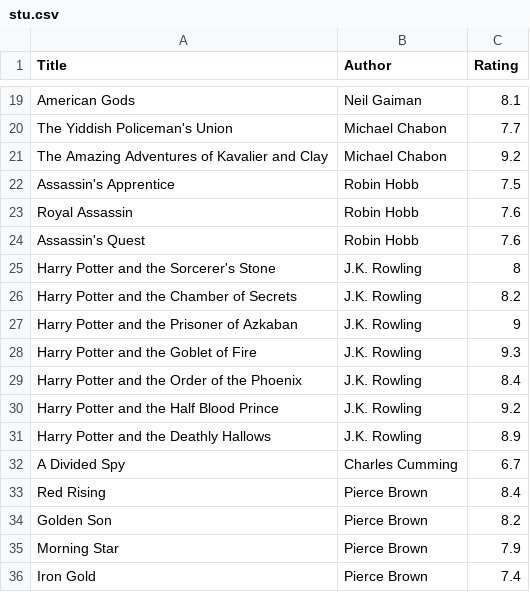
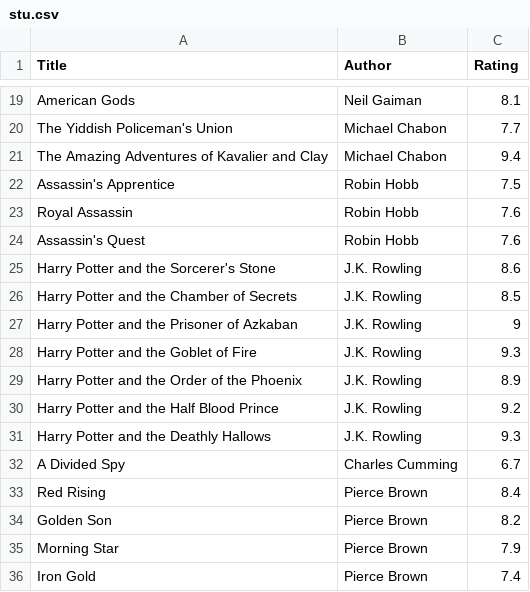
Before and after one commit to treeofthought/jlppbc, a CSV file: data/ratings/stu.csv, drawn as a sheet; only a part is shown, gaps mark what is left out; the diff covers the shown part only.

```diff
--- a/data/ratings/stu.csv
+++ b/data/ratings/stu.csv
@@ -20,3 +20,3 @@ American Gods,Neil Gaiman,8.1
 The Yiddish Policeman's Union,Michael Chabon,7.7
-The Amazing Adventures of Kavalier and Clay,Michael Chabon,9.2
+The Amazing Adventures of Kavalier and Clay,Michael Chabon,9.4
 Assassin's Apprentice,Robin Hobb,7.5
@@ -24,9 +24,9 @@ Royal Assassin,Robin Hobb,7.6
 Assassin's Quest,Robin Hobb,7.6
-Harry Potter and the Sorcerer's Stone,J.K. Rowling,8
-Harry Potter and the Chamber of Secrets,J.K. Rowling,8.2
+Harry Potter and the Sorcerer's Stone,J.K. Rowling,8.6
+Harry Potter and the Chamber of Secrets,J.K. Rowling,8.5
 Harry Potter and the Prisoner of Azkaban,J.K. Rowling,9
 Harry Potter and the Goblet of Fire,J.K. Rowling,9.3
-Harry Potter and the Order of the Phoenix,J.K. Rowling,8.4
+Harry Potter and the Order of the Phoenix,J.K. Rowling,8.9
 Harry Potter and the Half Blood Prince,J.K. Rowling,9.2
-Harry Potter and the Deathly Hallows,J.K. Rowling,8.9
+Harry Potter and the Deathly Hallows,J.K. Rowling,9.3
 A Divided Spy,Charles Cumming,6.7
```
Also changed, not shown: 5 added rows and 5 edited cells elsewhere in this file, data/books.csv, data/ratings/dan.csv, 6 other files.
